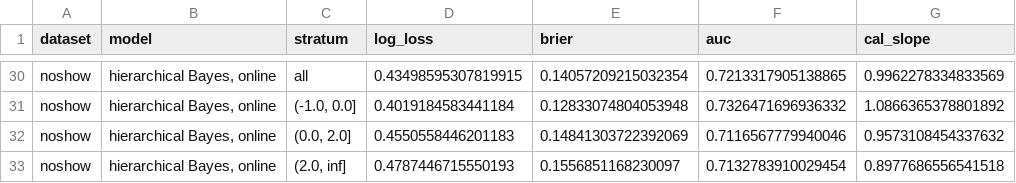
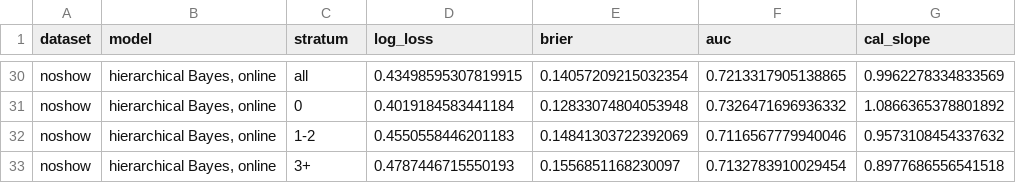
Before and after one commit to digantasarmah1001-crypto/MOVE-Will-they-show-up, a CSV file: results/tables/rq2_comparison_noshow.csv, drawn as a sheet; only a part is shown, gaps mark what is left out; the diff covers the shown part only; the diff names each change by its address in the sheet, - before the commit and + after, or states it on an @@ line.

```diff
--- a/results/tables/rq2_comparison_noshow.csv
+++ b/results/tables/rq2_comparison_noshow.csv
-C31 (stratum): (-1.0, 0.0]
+C31 (stratum): 0
-C32 (stratum): (0.0, 2.0]
+C32 (stratum): 1-2
-C33 (stratum): (2.0, inf]
+C33 (stratum): 3+
```
Also changed, not shown: 21 edited cells elsewhere in this file, results/tables/baselines.csv, results/tables/rq2_comparison_hotel.csv, 2 other files.
